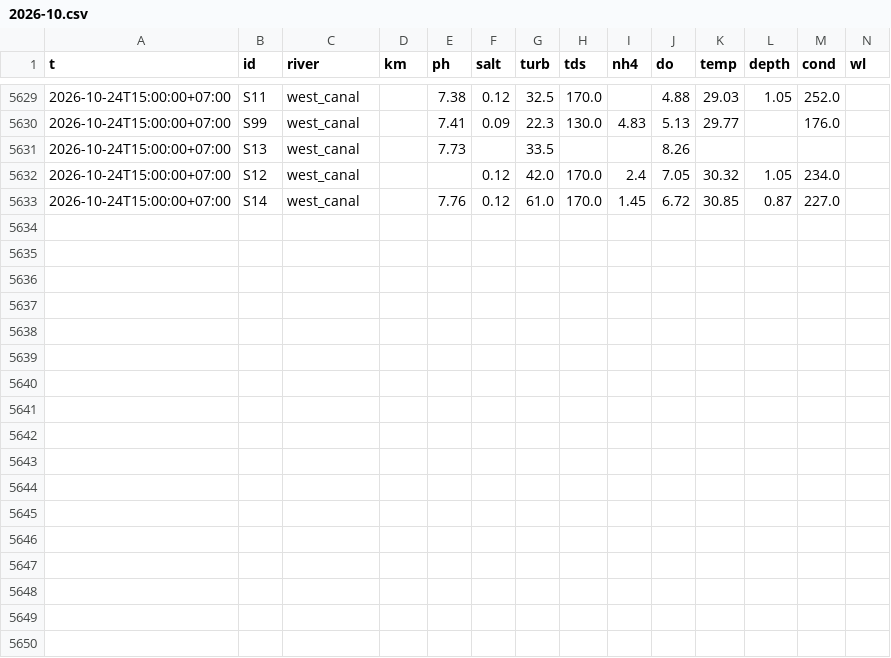
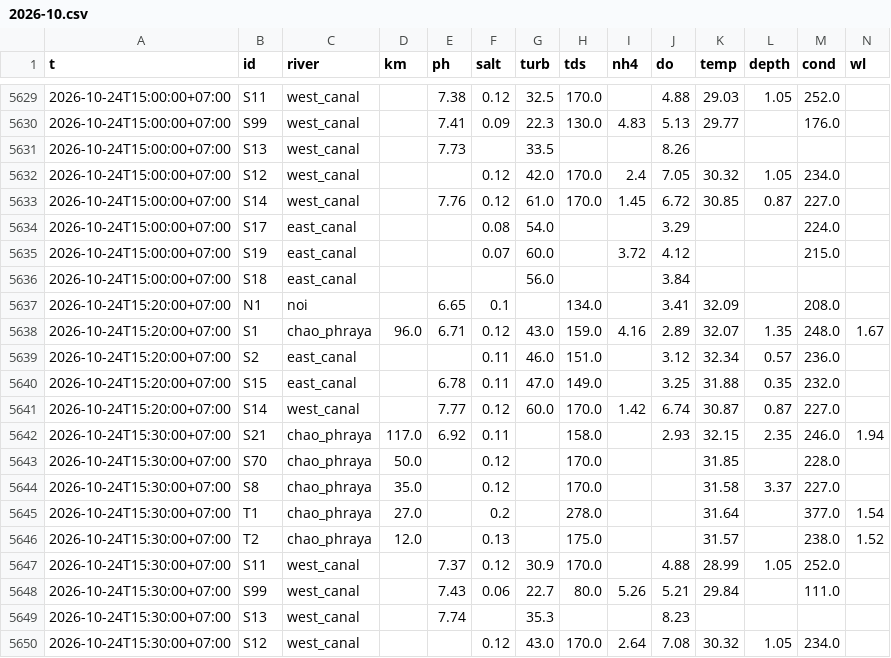
Before and after one commit to dc18sagittariuz/mwa-ec-map, a CSV file: data/history/raw/2026-10.csv, drawn as a sheet; only a part is shown, gaps mark what is left out; the diff names each change by its address in the sheet, - before the commit and + after, or states it on an @@ line.

```diff
--- a/data/history/raw/2026-10.csv
+++ b/data/history/raw/2026-10.csv
+row 5634: 2026-10-24T15:00:00+07:00 | S17 | east_canal |  |  | 0.08 | 54.0 |  |  | 3.29 |  |  | 224.0
+row 5635: 2026-10-24T15:00:00+07:00 | S19 | east_canal |  |  | 0.07 | 60.0 |  | 3.72 | 4.12 |  |  | 215.0
+row 5636: 2026-10-24T15:00:00+07:00 | S18 | east_canal |  |  |  | 56.0 |  |  | 3.84
+row 5637: 2026-10-24T15:20:00+07:00 | N1 | noi |  | 6.65 | 0.1 |  | 134.0 |  | 3.41 | 32.09 |  | 208.0
+row 5638: 2026-10-24T15:20:00+07:00 | S1 | chao_phraya | 96.0 | 6.71 | 0.12 | 43.0 | 159.0 | 4.16 | 2.89 | 32.07 | 1.35 | 248.0 | 1.67
+row 5639: 2026-10-24T15:20:00+07:00 | S2 | east_canal |  |  | 0.11 | 46.0 | 151.0 |  | 3.12 | 32.34 | 0.57 | 236.0
+row 5640: 2026-10-24T15:20:00+07:00 | S15 | east_canal |  | 6.78 | 0.11 | 47.0 | 149.0 |  | 3.25 | 31.88 | 0.35 | 232.0
+row 5641: 2026-10-24T15:20:00+07:00 | S14 | west_canal |  | 7.77 | 0.12 | 60.0 | 170.0 | 1.42 | 6.74 | 30.87 | 0.87 | 227.0
+row 5642: 2026-10-24T15:30:00+07:00 | S21 | chao_phraya | 117.0 | 6.92 | 0.11 |  | 158.0 |  | 2.93 | 32.15 | 2.35 | 246.0 | 1.94
+row 5643: 2026-10-24T15:30:00+07:00 | S70 | chao_phraya | 50.0 |  | 0.12 |  | 170.0 |  |  | 31.85 |  | 228.0
+row 5644: 2026-10-24T15:30:00+07:00 | S8 | chao_phraya | 35.0 |  | 0.12 |  | 170.0 |  |  | 31.58 | 3.37 | 227.0
+row 5645: 2026-10-24T15:30:00+07:00 | T1 | chao_phraya | 27.0 |  | 0.2 |  | 278.0 |  |  | 31.64 |  | 377.0 | 1.54
+row 5646: 2026-10-24T15:30:00+07:00 | T2 | chao_phraya | 12.0 |  | 0.13 |  | 175.0 |  |  | 31.57 |  | 238.0 | 1.52
+row 5647: 2026-10-24T15:30:00+07:00 | S11 | west_canal |  | 7.37 | 0.12 | 30.9 | 170.0 |  | 4.88 | 28.99 | 1.05 | 252.0
+row 5648: 2026-10-24T15:30:00+07:00 | S99 | west_canal |  | 7.43 | 0.06 | 22.7 | 80.0 | 5.26 | 5.21 | 29.84 |  | 111.0
+row 5649: 2026-10-24T15:30:00+07:00 | S13 | west_canal |  | 7.74 |  | 35.3 |  |  | 8.23
+row 5650: 2026-10-24T15:30:00+07:00 | S12 | west_canal |  |  | 0.12 | 43.0 | 170.0 | 2.64 | 7.08 | 30.32 | 1.05 | 234.0
```
Also changed, not shown: 3 other files.
